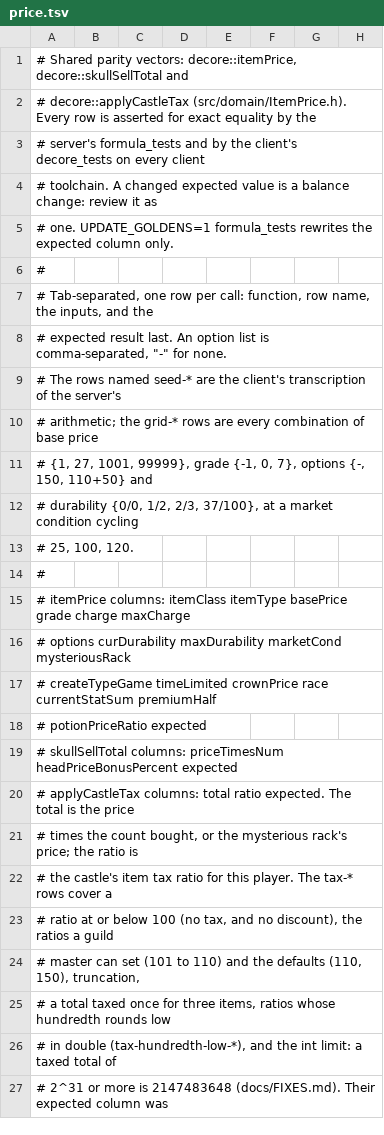
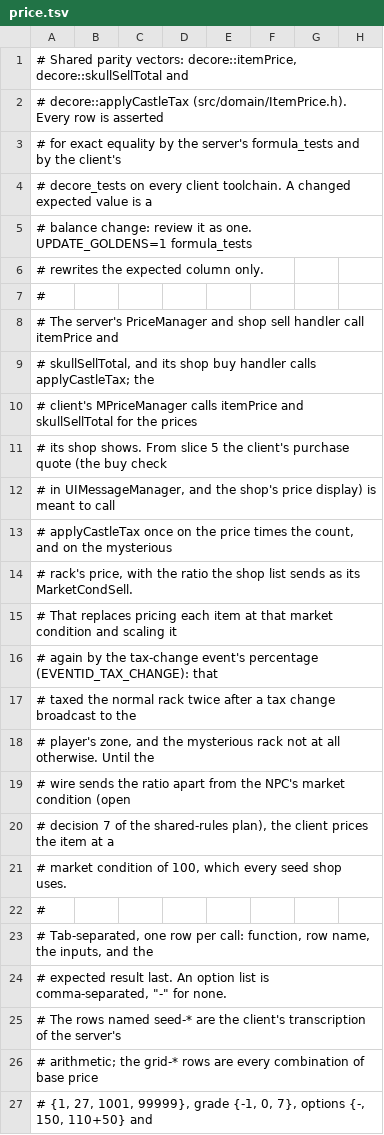
Before and after one commit to Tald0r/ODE-server, a TSV file: src/domain/vectors/price.tsv, drawn as a sheet; only a part is shown; the shorter side is filled out with more unchanged rows; rows hold the shown columns only; the diff names each change by its address in the sheet, - before the commit and + after, or states it on an @@ line.

```diff
--- a/src/domain/vectors/price.tsv
+++ b/src/domain/vectors/price.tsv
-A2: …is asserted for exact equality by the
+A2: …is asserted
-A3: # server's formula_tests and by the client's decore_tests on every client
+A3: # for exact equality by the server's formula_tests and by the client's
-A4: # toolchain. A changed expected value is a balance change: review it as
+A4: # decore_tests on every client toolchain. A changed expected value is a
-A5: # one. UPDATE_GOLDENS=1 formula_tests rewrites the expected column only.
+A5: # balance change: review it as one. UPDATE_GOLDENS=1 formula_tests
+row 6: # rewrites the expected column only.
+row 7: #
+row 8: # The server's PriceManager and shop sell handler call itemPrice and
+row 9: # skullSellTotal, and its shop buy handler calls applyCastleTax; the
+row 10: # client's MPriceManager calls itemPrice and skullSellTotal for the prices
+row 11: # its shop shows. From slice 5 the client's purchase quote (the buy check
+row 12: # in UIMessageManager, and the shop's price display) is meant to call
+row 13: # applyCastleTax once on the price times the count, and on the mysterious
+row 14: # rack's price, with the ratio the shop list sends as its MarketCondSell.
+row 15: # That replaces pricing each item at that market condition and scaling it
+row 16: # again by the tax-change event's percentage (EVENTID_TAX_CHANGE): that
+row 17: # taxed the normal rack twice after a tax change broadcast to the
+row 18: # player's zone, and the mysterious rack not at all otherwise. Until the
+row 19: # wire sends the ratio apart from the NPC's market condition (open
+row 20: # decision 7 of the shared-rules plan), the client prices the item at a
+row 21: # market condition of 100, which every seed shop uses.
```
